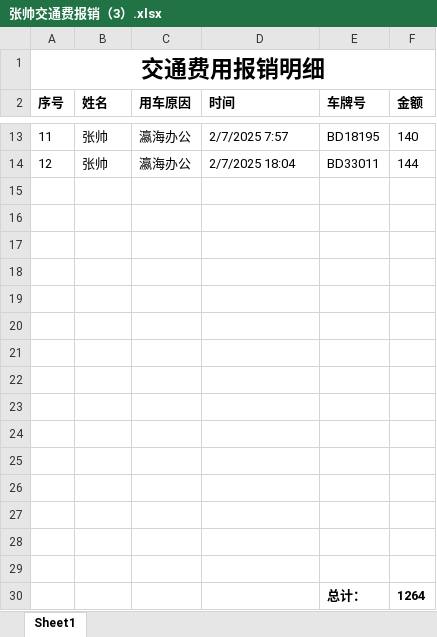
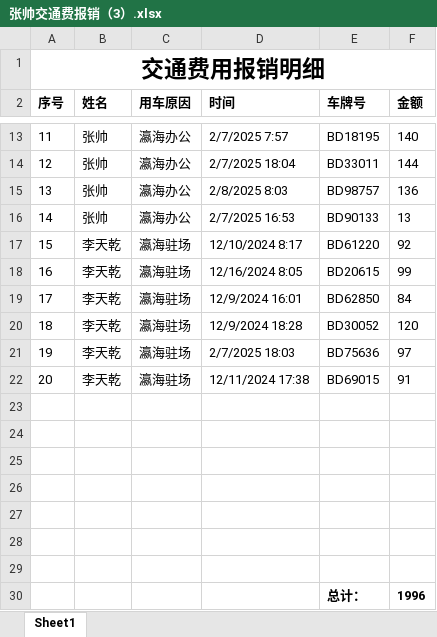
Before and after one commit to zhang123shuai/weekly, an Excel workbook: 报销/张帅交通费报销（3）.xlsx, sheet Sheet1, drawn as a sheet; only a part is shown, gaps mark what is left out; values as stored, in another font and other column widths than the file's, no borders; conditional formats not drawn; removed rows and columns are numbered as before the commit, all else as after; the diff names each change by its address in the sheet, - before the commit and + after, or states it on an @@ line.

```diff
--- a/报销/张帅交通费报销（3）.xlsx (sheet Sheet1)
+++ b/报销/张帅交通费报销（3）.xlsx (sheet Sheet1)
+row 15: 13 | 张帅 | 瀛海办公 | 2/8/2025 8:03 | BD98757 | 136
+row 16: 14 | 张帅 | 瀛海办公 | 2/7/2025 16:53 | BD90133 | 13
+row 17: 15 | 李天乾 | 瀛海驻场 | 12/10/2024 8:17 | BD61220 | 92
+row 18: 16 | 李天乾 | 瀛海驻场 | 12/16/2024 8:05 | BD20615 | 99
+row 19: 17 | 李天乾 | 瀛海驻场 | 12/9/2024 16:01 | BD62850 | 84
+row 20: 18 | 李天乾 | 瀛海驻场 | 12/9/2024 18:28 | BD30052 | 120
+row 21: 19 | 李天乾 | 瀛海驻场 | 2/7/2025 18:03 | BD75636 | 97
+row 22: 20 | 李天乾 | 瀛海驻场 | 12/11/2024 17:38 | BD69015 | 91
-row 30: (empty)
+row 30:  |  |  |  | 总计： | 1996
-row 23: (empty)
-row 24: (empty)
-row 25: (empty)
-row 26: (empty)
-row 27: (empty)
-row 28: (empty)
-row 29: (empty)
-row 30:  |  |  |  | 总计： | 1264
```
Also changed, not shown: 报销/张帅交通费报销（1）.xlsx, 报销/张帅交通费报销（2）.xlsx, 1 other file.
